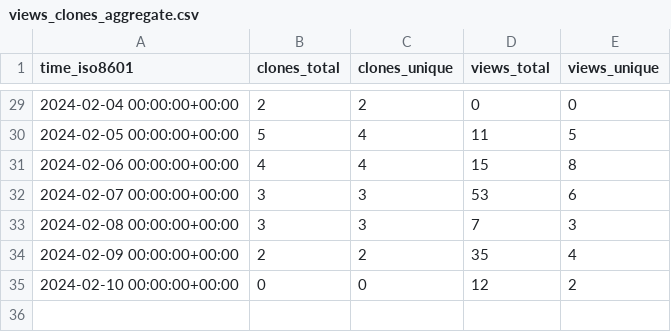
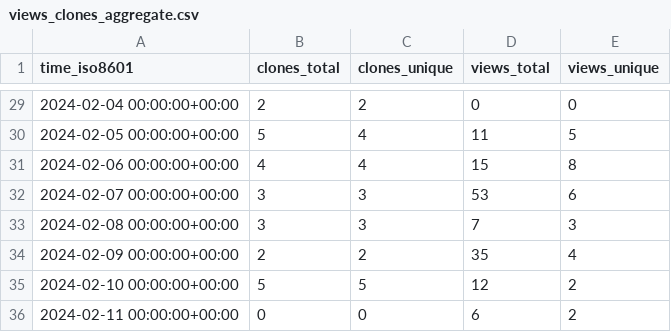
Before and after one commit to L2S-lab/natnet_ros_cpp, a CSV file: L2S-lab/natnet_ros_cpp/ghrs-data/views_clones_aggregate.csv, drawn as a sheet; only a part is shown, gaps mark what is left out.

```diff
--- a/L2S-lab/natnet_ros_cpp/ghrs-data/views_clones_aggregate.csv
+++ b/L2S-lab/natnet_ros_cpp/ghrs-data/views_clones_aggregate.csv
@@ -34,2 +34,3 @@ time_iso8601,clones_total,clones_unique,views_total,views_unique
 2024-02-09 00:00:00+00:00,2,2,35,4
-2024-02-10 00:00:00+00:00,0,0,12,2
+2024-02-10 00:00:00+00:00,5,5,12,2
+2024-02-11 00:00:00+00:00,0,0,6,2
```
Also changed, not shown: 1 other file.
